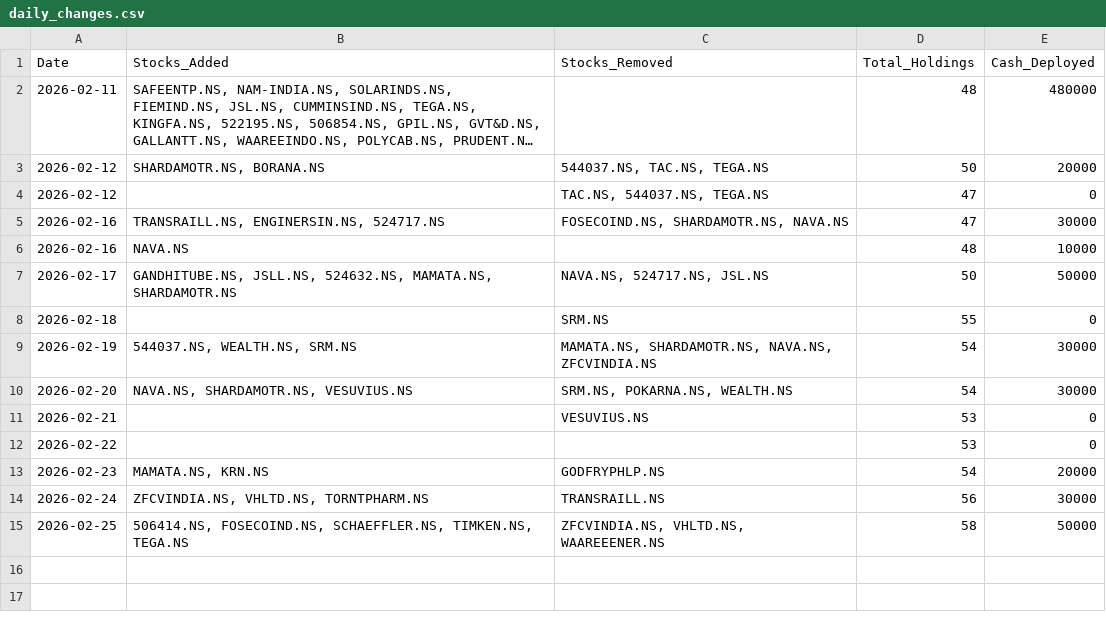
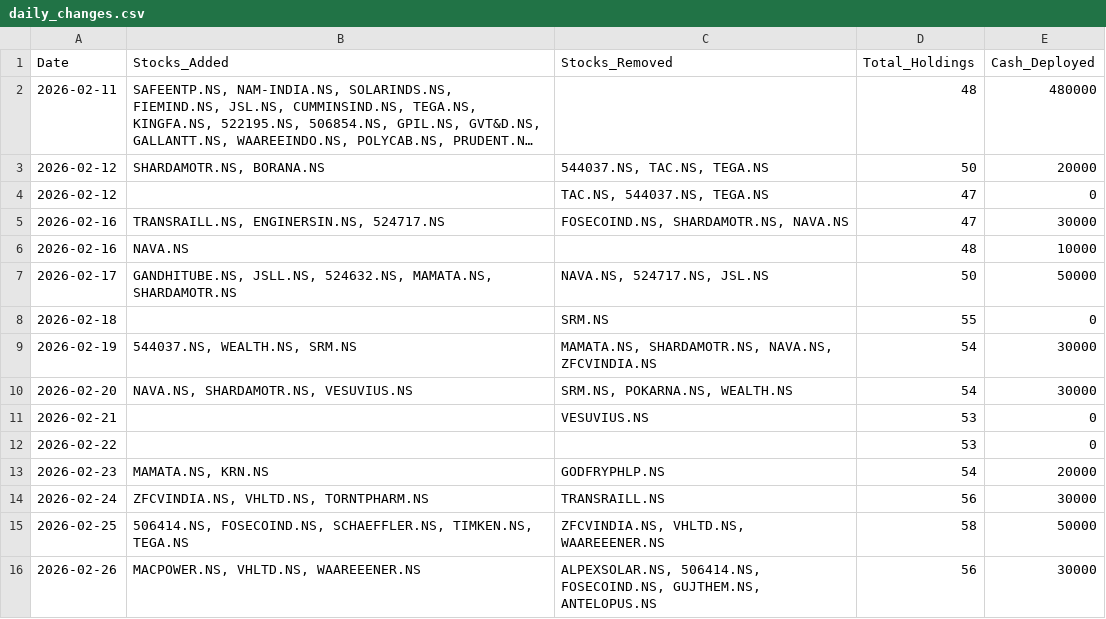
Before and after one commit to hitkarsh-singh/screener-tracker, a CSV file: data/daily_changes.csv, drawn as a sheet; long unchanged cells end in ….

```diff
--- a/data/daily_changes.csv
+++ b/data/daily_changes.csv
@@ -15 +15,2 @@ Date,Stocks_Added,Stocks_Removed,Total_Holdings,Cash_Deployed
 2026-02-25,"506414.NS, FOSECOIND.NS, SCHAEFFLER.NS, TIMKEN.NS, TEGA.NS","ZFCVINDIA.NS, VHLTD.NS, WAAREEENER.NS",58,50000
+2026-02-26,"MACPOWER.NS, VHLTD.NS, WAAREEENER.NS","ALPEXSOLAR.NS, 506414.NS, FOSECOIND.NS, GUJTHEM.NS, ANTELOPUS.NS",56,30000
```
Also changed, not shown: data/current_holdings.csv, data/portfolio_value.csv, 4 other files.
